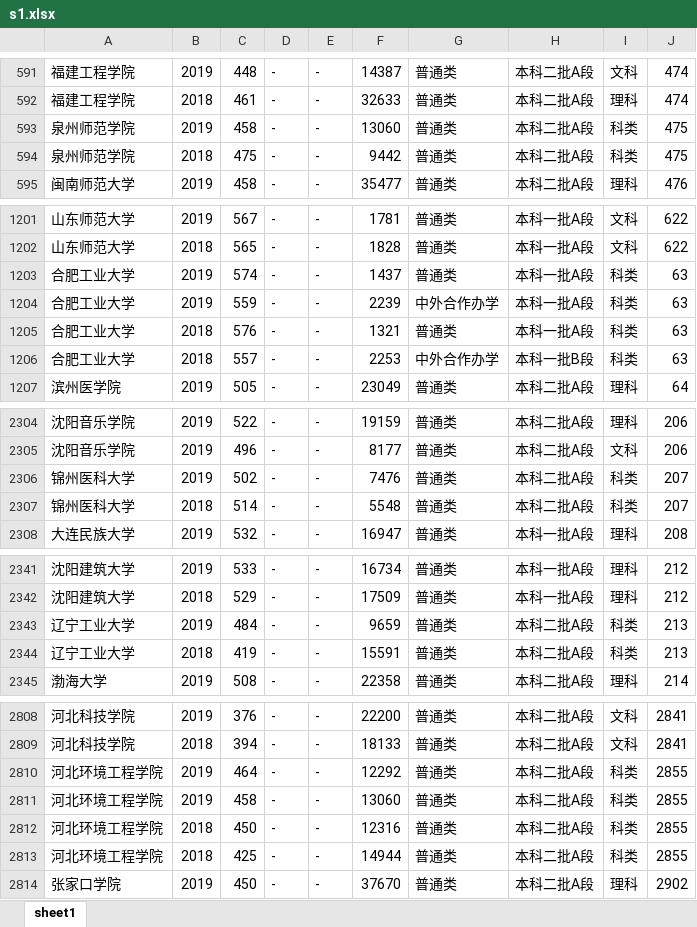
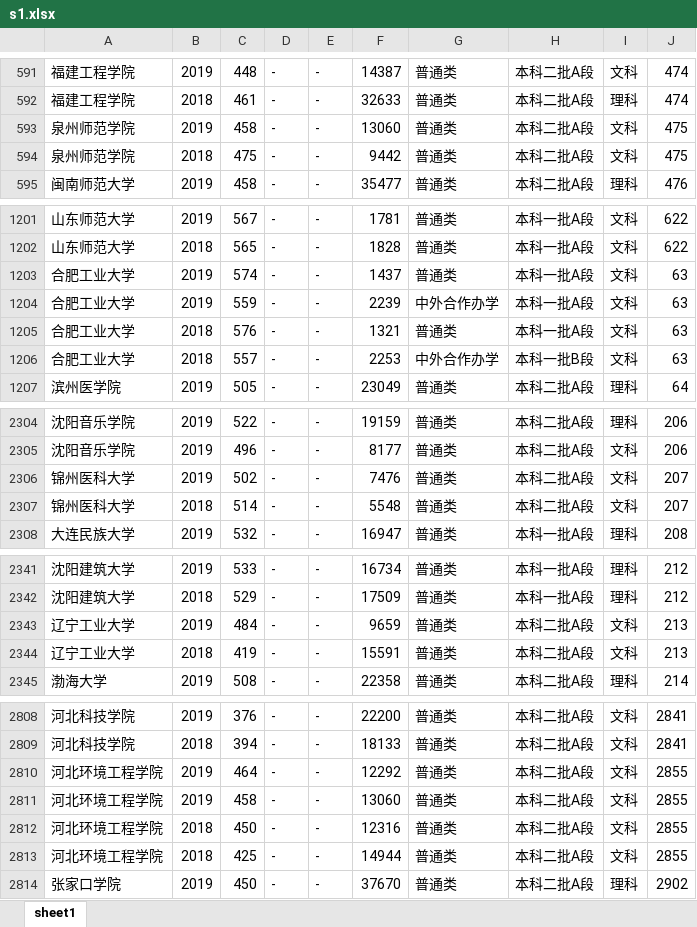
Before and after one commit to aoumeior/HowToSelect, an Excel workbook: src/excel/s1.xlsx, sheet sheet1, drawn as a sheet; only a part is shown, gaps mark what is left out; values as stored, in another font and other column widths than the file's, no borders; the diff covers the shown part only; the diff names each change by its address in the sheet, - before the commit and + after, or states it on an @@ line.

```diff
--- a/src/excel/s1.xlsx (sheet sheet1)
+++ b/src/excel/s1.xlsx (sheet sheet1)
-I593:I594: 科类
+I593:I594: 文科
-I1203:I1206: 科类
+I1203:I1206: 文科
-I2306:I2307: 科类
+I2306:I2307: 文科
-I2343:I2344: 科类
+I2343:I2344: 文科
-I2810:I2813: 科类
+I2810:I2813: 文科
```
Also changed, not shown: 2 edited cells elsewhere in this sheet, 4 other files.
